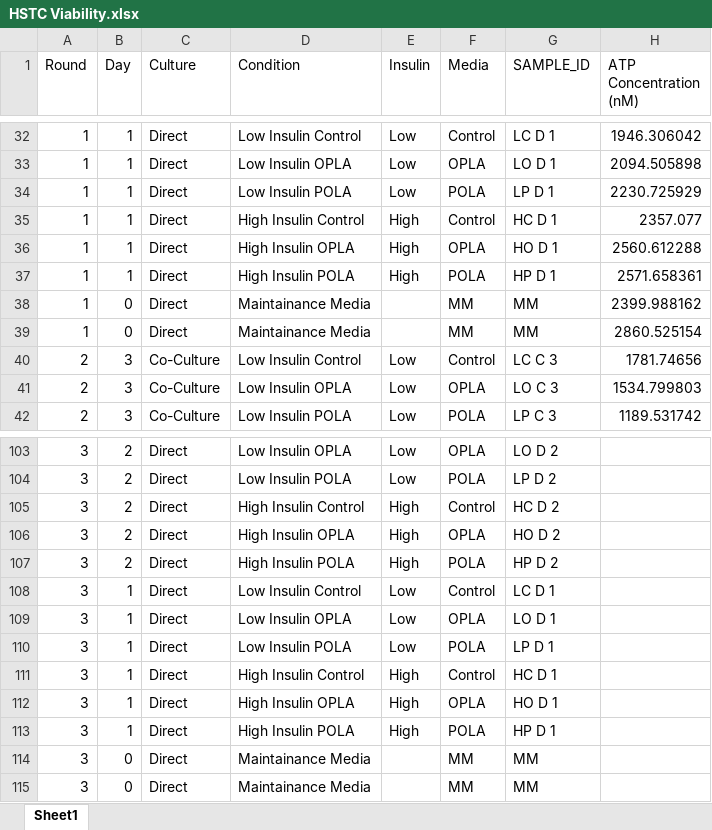
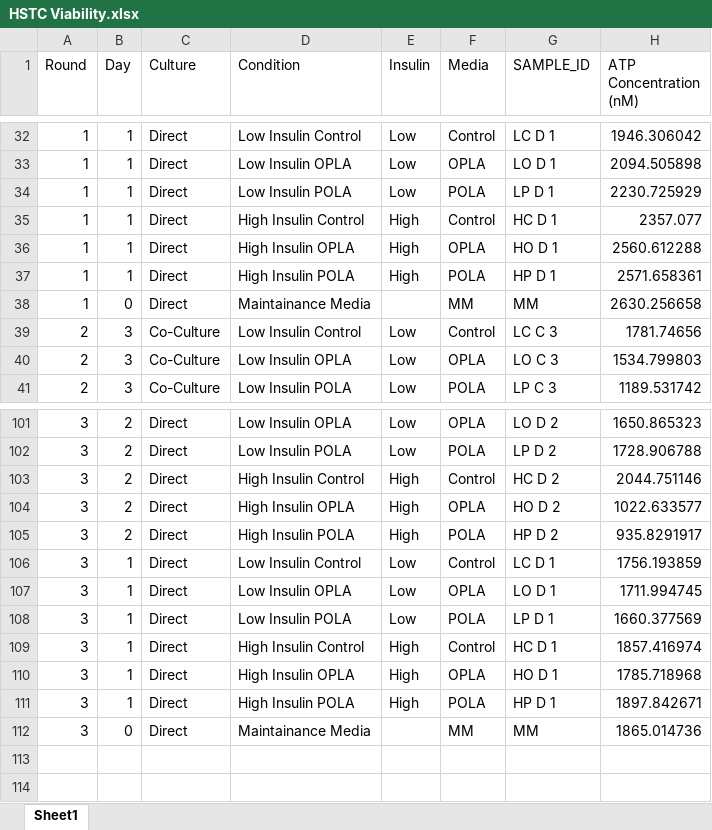
Before and after one commit to fwestcott/HSTC, an Excel workbook: HSTC Viability.xlsx, sheet Sheet1, drawn as a sheet; only a part is shown, gaps mark what is left out; values as stored, in another font and other column widths than the file's, no borders; table styles not drawn; removed rows and columns are numbered as before the commit, all else as after; the diff covers the shown part only; the diff names each change by its address in the sheet, - before the commit and + after, or states it on an @@ line.

```diff
--- a/HSTC Viability.xlsx (sheet Sheet1)
+++ b/HSTC Viability.xlsx (sheet Sheet1)
-H38 (ATP Concentration (nM)): 2399.988162
+H38 (ATP Concentration (nM)): 2630.256658
-row 39: 1 | 0 | Direct | Maintainance Media |  | MM | MM | 2860.525154
-H101 (ATP Concentration (nM)): (empty)
+H101 (ATP Concentration (nM)): 1650.865323
-H102 (ATP Concentration (nM)): (empty)
+H102 (ATP Concentration (nM)): 1728.906788
-H103 (ATP Concentration (nM)): (empty)
+H103 (ATP Concentration (nM)): 2044.751146
-H104 (ATP Concentration (nM)): (empty)
+H104 (ATP Concentration (nM)): 1022.633577
-H105 (ATP Concentration (nM)): (empty)
+H105 (ATP Concentration (nM)): 935.8291917
-H106 (ATP Concentration (nM)): (empty)
+H106 (ATP Concentration (nM)): 1756.193859
-H107 (ATP Concentration (nM)): (empty)
+H107 (ATP Concentration (nM)): 1711.994745
-H108 (ATP Concentration (nM)): (empty)
+H108 (ATP Concentration (nM)): 1660.377569
-H109 (ATP Concentration (nM)): (empty)
+H109 (ATP Concentration (nM)): 1857.416974
-H110 (ATP Concentration (nM)): (empty)
+H110 (ATP Concentration (nM)): 1785.718968
-H111 (ATP Concentration (nM)): (empty)
+H111 (ATP Concentration (nM)): 1897.842671
-H112 (ATP Concentration (nM)): (empty)
+H112 (ATP Concentration (nM)): 1865.014736
-row 115: 3 | 0 | Direct | Maintainance Media |  | MM | MM
```
Also changed, not shown: 1 removed row and 26 edited cells elsewhere in this sheet, ATP Assays/HNM 1 ATP Assay.xlsx, ATP Assays/HNM 2 ATP Assay.xlsx, 2 other files.
